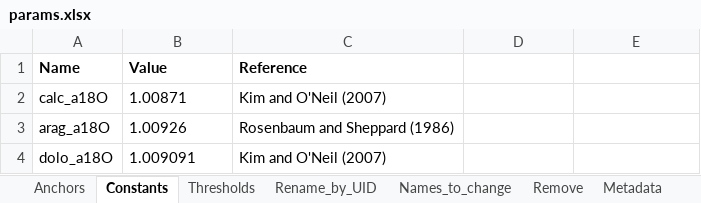
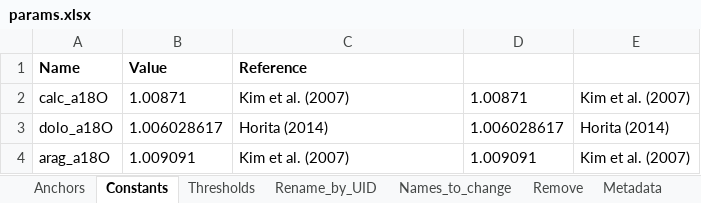
Before and after one commit to noahtrawicki/blimp, an Excel workbook: params.xlsx, sheet Constants, drawn as a sheet; values as stored, in another font and other column widths than the file's, no borders; removed rows and columns are numbered as before the commit, all else as after; the diff names each change by its address in the sheet, - before the commit and + after, or states it on an @@ line.

```diff
--- a/params.xlsx (sheet Constants)
+++ b/params.xlsx (sheet Constants)
-C2 (Reference): Kim and O'Neil (2007)
+C2 (Reference): Kim et al. (2007)
-D2: (empty)
+D2: 1.00871
-E2: (empty)
+E2: Kim et al. (2007)
-row 3: arag_a18O | 1.00926 | Rosenbaum and Sheppard (1986)
-B3 (Value): 1.009091
+B3 (Value): 1.006028617
-C3 (Reference): Kim and O'Neil (2007)
+C3 (Reference): Horita (2014)
-D3: (empty)
+D3: 1.006028617
-E3: (empty)
+E3: Horita (2014)
+row 4: arag_a18O | 1.009091 | Kim et al. (2007) | 1.009091 | Kim et al. (2007)
```
Also changed, not shown: sheet Metadata, sheet Rename_by_UID, sheet Remove, sheet Names_to_change, 3 other files.
